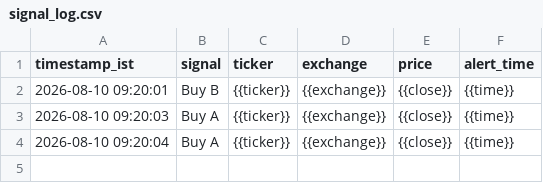
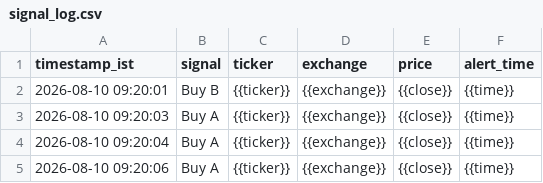
Before and after one commit to sisir6685/nse-alert-bot, a CSV file: loken_relay/signal_log.csv, drawn as a sheet; the diff names each change by its address in the sheet, - before the commit and + after, or states it on an @@ line.

Commit message:
Log signal: Buy A {{ticker}} [skip ci]

```diff
--- a/loken_relay/signal_log.csv
+++ b/loken_relay/signal_log.csv
+row 5: 2026-08-10 09:20:06 | Buy A | {{ticker}} | {{exchange}} | {{close}} | {{time}}
```
